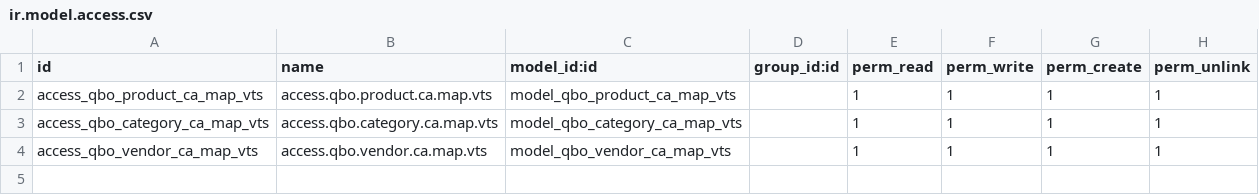
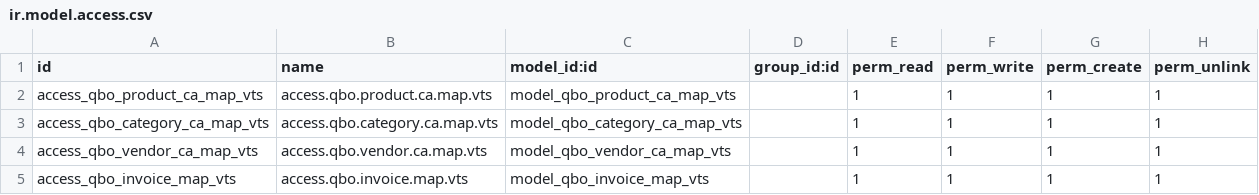
Before and after one commit to VrajaTechnologies/vraja_quickbooks_online, a CSV file: quickbooks_odoo_connector_canada/security/ir.model.access.csv, drawn as a sheet; the diff names each change by its address in the sheet, - before the commit and + after, or states it on an @@ line.

Commit message:
[ADD] Added Invoice imported and creation part.

```diff
--- a/quickbooks_odoo_connector_canada/security/ir.model.access.csv
+++ b/quickbooks_odoo_connector_canada/security/ir.model.access.csv
+row 5: access_qbo_invoice_map_vts | access.qbo.invoice.map.vts | model_qbo_invoice_map_vts |  | 1 | 1 | 1 | 1
```
Also changed, not shown: 10 other files.
